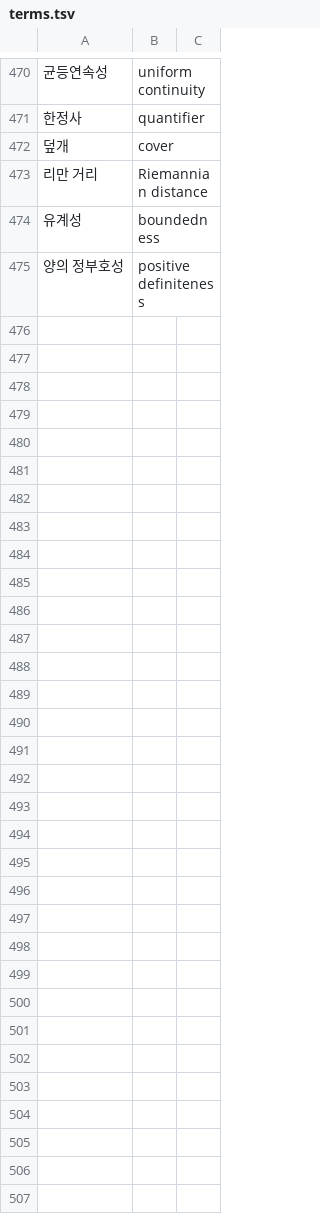
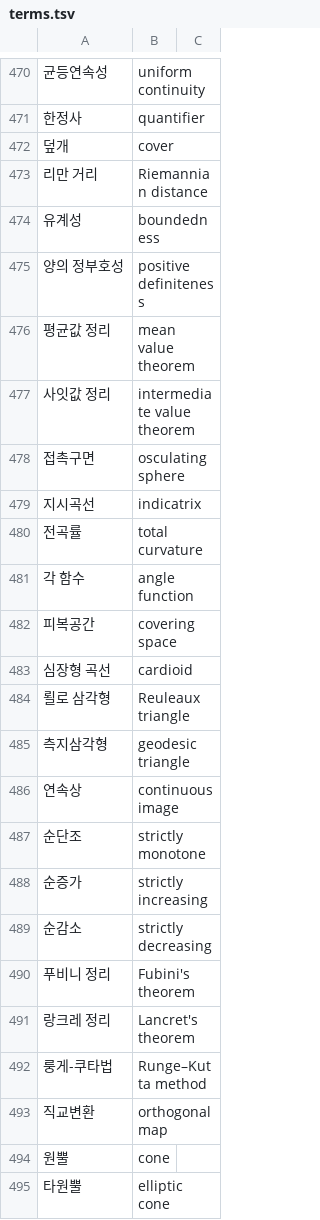
Before and after one commit to Rhqo/DG-study, a TSV file: tools/terms.tsv, drawn as a sheet; only a part is shown, gaps mark what is left out; the diff covers the shown part only; the diff names each change by its address in the sheet, - before the commit and + after, or states it on an @@ line.

```diff
--- a/tools/terms.tsv
+++ b/tools/terms.tsv
+row 476: 평균값 정리 | mean value theorem
+row 477: 사잇값 정리 | intermediate value theorem
+row 478: 접촉구면 | osculating sphere
+row 479: 지시곡선 | indicatrix
+row 480: 전곡률 | total curvature
+row 481: 각 함수 | angle function
+row 482: 피복공간 | covering space
+row 483: 심장형 곡선 | cardioid
+row 484: 뢸로 삼각형 | Reuleaux triangle
+row 485: 측지삼각형 | geodesic triangle
+row 486: 연속상 | continuous image
+row 487: 순단조 | strictly monotone
+row 488: 순증가 | strictly increasing
+row 489: 순감소 | strictly decreasing
+row 490: 푸비니 정리 | Fubini's theorem
+row 491: 랑크레 정리 | Lancret's theorem
+row 492: 룽게-쿠타법 | Runge–Kutta method
+row 493: 직교변환 | orthogonal map
+row 494: 원뿔 | cone
+row 495: 타원뿔 | elliptic cone
```
Also changed, not shown: 63 added rows elsewhere in this file, 26 other files.
